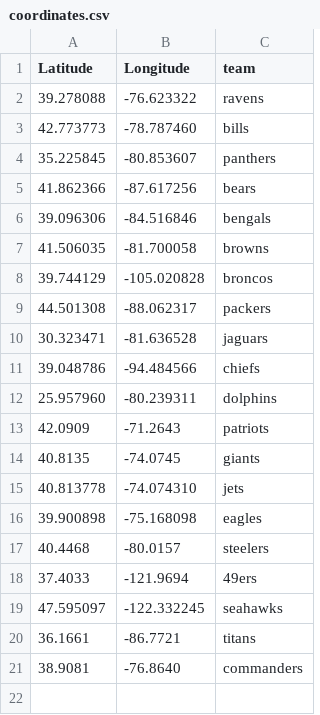
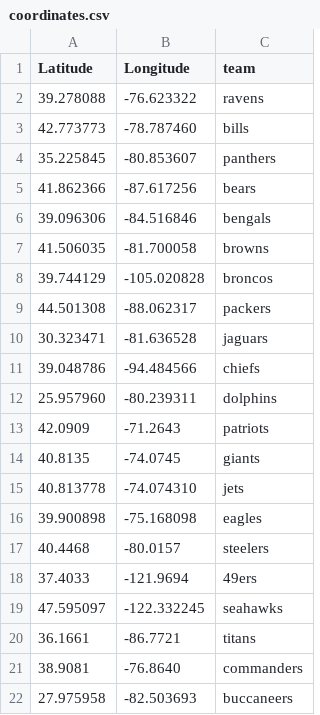
Before and after one commit to Nick-Lagges/NFL-Analyzer, a CSV file: database/weather/coordinates.csv, drawn as a sheet.

Commit message:
adding more weather

```diff
--- a/database/weather/coordinates.csv
+++ b/database/weather/coordinates.csv
@@ -21 +21,2 @@ Latitude, Longitude, team
 38.9081, -76.8640, commanders,
+27.975958, -82.503693, buccaneers
```
Also changed, not shown: database/statistics/randomForestData1.csv, 4 other files.
